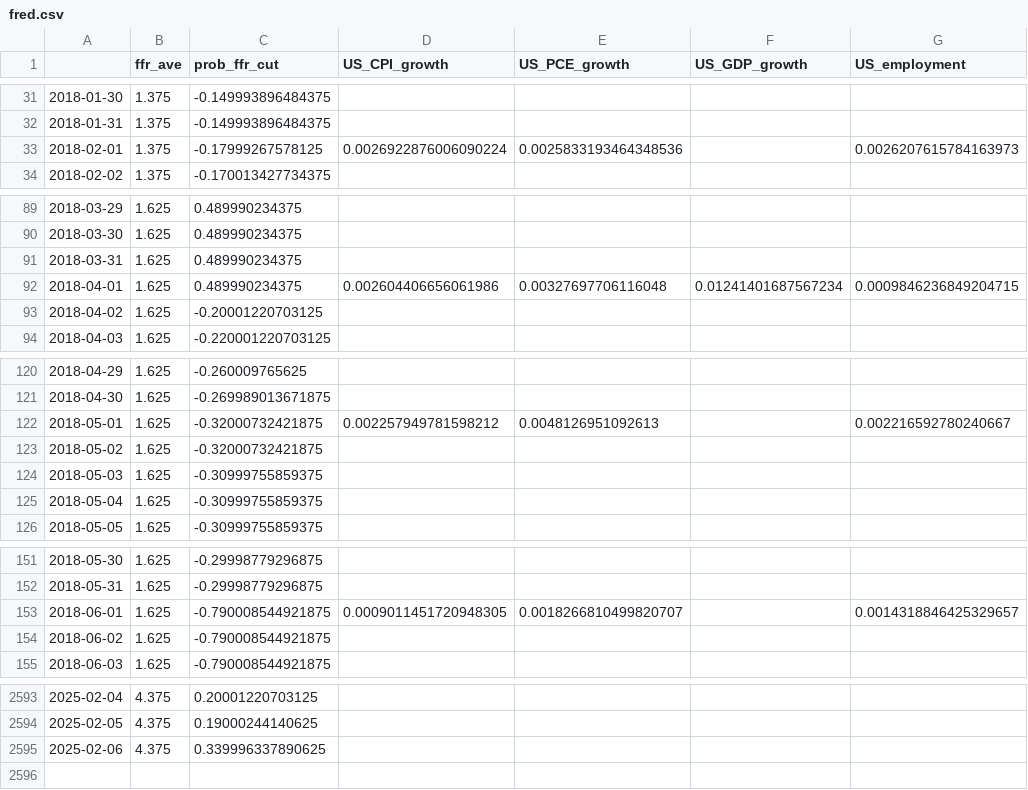
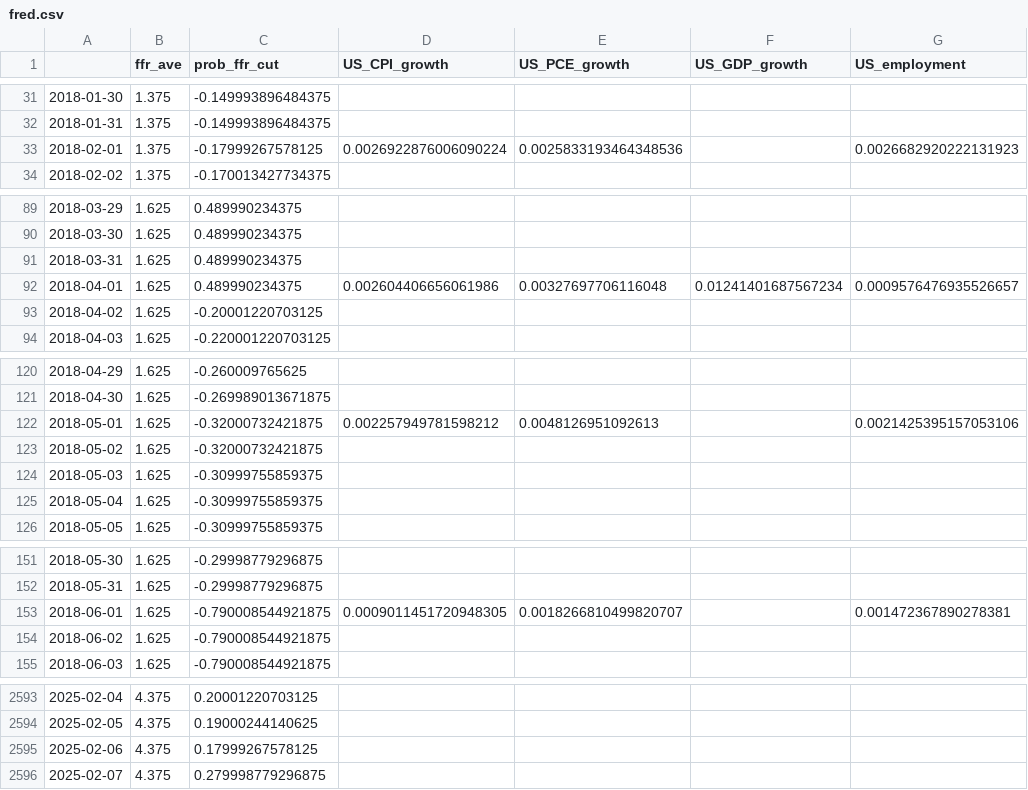
Before and after one commit to eightsmile/Blog_Post, a CSV file: Datasets/fred.csv, drawn as a sheet; only a part is shown, gaps mark what is left out; the diff covers the shown part only.

```diff
--- a/Datasets/fred.csv
+++ b/Datasets/fred.csv
@@ -32,3 +32,3 @@
 2018-01-31,1.375,-0.149993896484375,,,,
-2018-02-01,1.375,-0.17999267578125,0.0026922876006090224,0.0025833193464348536,,0.0026207615784163973
+2018-02-01,1.375,-0.17999267578125,0.0026922876006090224,0.0025833193464348536,,0.0026682920222131923
 2018-02-02,1.375,-0.170013427734375,,,,
@@ -91,3 +91,3 @@
 2018-03-31,1.625,0.489990234375,,,,
-2018-04-01,1.625,0.489990234375,0.002604406656061986,0.00327697706116048,0.01241401687567234,0.0009846236849204715
+2018-04-01,1.625,0.489990234375,0.002604406656061986,0.00327697706116048,0.01241401687567234,0.0009576476935526657
 2018-04-02,1.625,-0.20001220703125,,,,
@@ -121,3 +121,3 @@
 2018-04-30,1.625,-0.269989013671875,,,,
-2018-05-01,1.625,-0.32000732421875,0.002257949781598212,0.0048126951092613,,0.002216592780240667
+2018-05-01,1.625,-0.32000732421875,0.002257949781598212,0.0048126951092613,,0.0021425395157053106
 2018-05-02,1.625,-0.32000732421875,,,,
@@ -152,3 +152,3 @@
 2018-05-31,1.625,-0.29998779296875,,,,
-2018-06-01,1.625,-0.790008544921875,0.0009011451720948305,0.0018266810499820707,,0.0014318846425329657
+2018-06-01,1.625,-0.790008544921875,0.0009011451720948305,0.0018266810499820707,,0.001472367890278381
 2018-06-02,1.625,-0.790008544921875,,,,
@@ -2594,2 +2594,3 @@
 2025-02-05,4.375,0.19000244140625,,,,
-2025-02-06,4.375,0.339996337890625,,,,
+2025-02-06,4.375,0.17999267578125,,,,
+2025-02-07,4.375,0.279998779296875,,,,
```
Also changed, not shown: 79 edited cells elsewhere in this file, Datasets/yf.csv, 4 other files.
